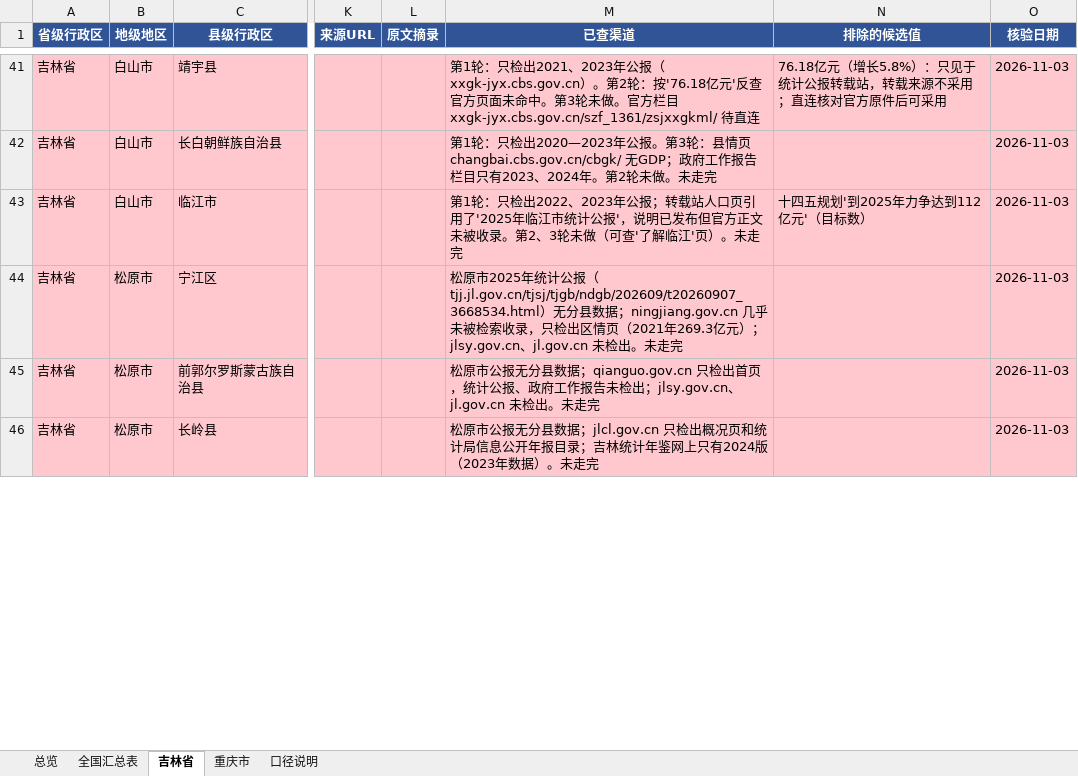
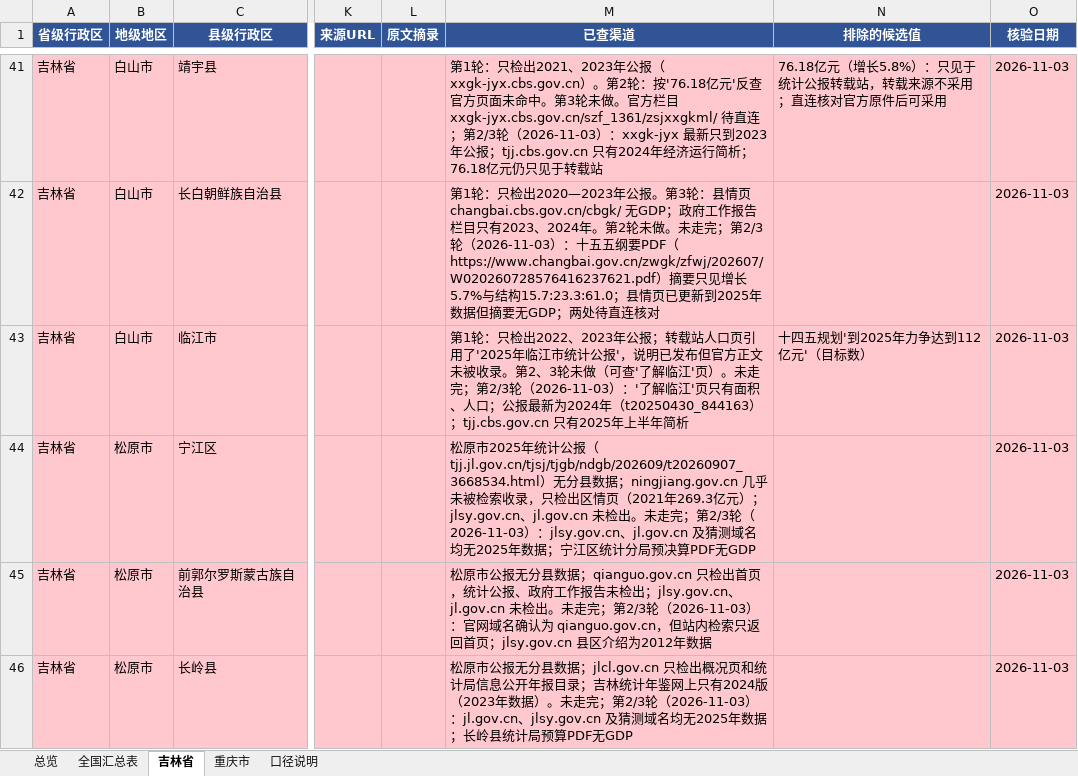
Before and after one commit to jean89091515/county-gdp-2025, an Excel workbook: output/县级GDP_2025_汇总.xlsx, sheet 吉林省, drawn as a sheet; only a part is shown, gaps mark what is left out; values as stored, in another font and other column widths than the file's, no borders; charts and pictures not drawn; the diff covers the shown part only; the diff names each change by its address in the sheet, - before the commit and + after, or states it on an @@ line.

```diff
--- a/output/县级GDP_2025_汇总.xlsx (sheet 吉林省)
+++ b/output/县级GDP_2025_汇总.xlsx (sheet 吉林省)
-M41 (已查渠道): …xxgk-jyx.cbs.gov.cn/szf_1361/zsjxxgkml/ 待直连
+M41 (已查渠道): …xxgk-jyx.cbs.gov.cn/szf_1361/zsjxxgkml/ 待直连；第2/3轮（2026-11-03）：xxgk-jyx 最新只到2023年公报；tjj.cbs.gov.cn 只有2024年经济运行简析；76.18亿元仍只见于转载站
-M42 (已查渠道): …。未走完
+M42 (已查渠道): …。未走完；第2/3轮（2026-11-03）：十五五纲要PDF（https://www.changbai.gov.cn/zwgk/zfwj/202607/W020260728576416237621.pdf）摘要只见增长5.7%与结构15.7:23.3:61.0；县情页已更新到2025年数据但摘要无GDP；两处待直连核对
-M43 (已查渠道): …。未走完
+M43 (已查渠道): …。未走完；第2/3轮（2026-11-03）：'了解临江'页只有面积、人口；公报最新为2024年（t20250430_844163）；tjj.cbs.gov.cn 只有2025年上半年简析
-M44 (已查渠道): …走完
+M44 (已查渠道): …走完；第2/3轮（2026-11-03）：jlsy.gov.cn、jl.gov.cn 及猜测域名均无2025年数据；宁江区统计分局预决算PDF无GDP
-M45 (已查渠道): …。未走完
+M45 (已查渠道): …。未走完；第2/3轮（2026-11-03）：官网域名确认为 qianguo.gov.cn，但站内检索只返回首页；jlsy.gov.cn 县区介绍为2012年数据
-M46 (已查渠道): …。未走完
+M46 (已查渠道): …。未走完；第2/3轮（2026-11-03）：jl.gov.cn、jlsy.gov.cn 及猜测域名均无2025年数据；长岭县统计局预算PDF无GDP
```
Also changed, not shown: 68 edited cells and cell formats elsewhere in this sheet, sheet 全国汇总表, sheet 总览, sheet 口径说明, 5 other files.
